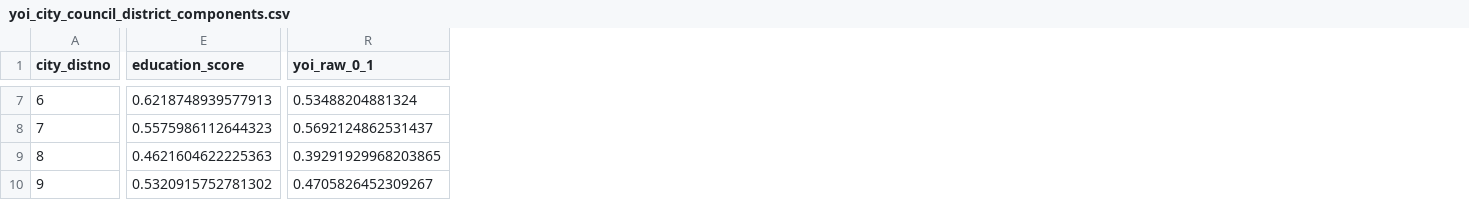
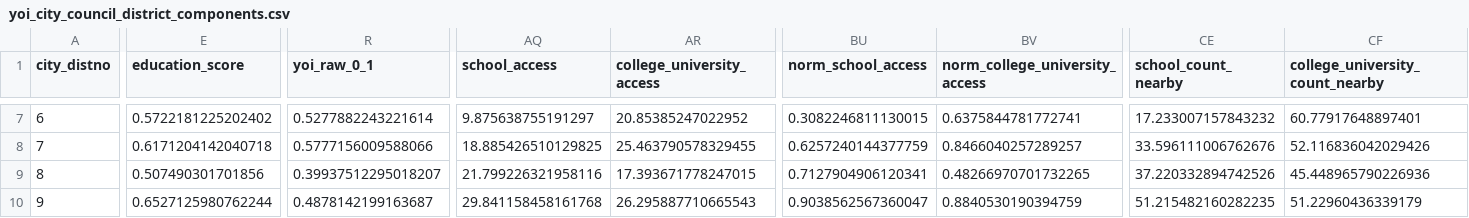
Before and after one commit to laurenthanhvo/youth_opportunity_index, a CSV file: data/processed/yoi/yoi_city_council_district_components.csv, drawn as a sheet; only a part is shown, gaps mark what is left out; the diff covers the shown part only; the diff names each change by its address in the sheet, - before the commit and + after, or states it on an @@ line.

```diff
--- a/data/processed/yoi/yoi_city_council_district_components.csv
+++ b/data/processed/yoi/yoi_city_council_district_components.csv
+column AQ (school_access), rows 7-10: 9.875638755191297 | 18.885426510129825 | 21.799226321958116 | 29.841158458161768
+column AR (college_university_access), rows 7-10: 20.85385247022952 | 25.463790578329455 | 17.393671778247015 | 26.295887710665543
+column BU (norm_school_access), rows 7-10: 0.3082246811130015 | 0.6257240144377759 | 0.7127904906120341 | 0.9038562567360047
+column BV (norm_college_university_access), rows 7-10: 0.6375844781772741 | 0.8466040257289257 | 0.48266970701732265 | 0.8840530190394759
+column CE (school_count_nearby), rows 7-10: 17.233007157843232 | 33.596111006762676 | 37.220332894742526 | 51.215482160282235
+column CF (college_university_count_nearby), rows 7-10: 60.77917648897401 | 52.116836042029426 | 45.448965790226936 | 51.22960436339179
-E7 (education_score): 0.6218748939577913
+E7 (education_score): 0.5722181225202402
-R7 (yoi_raw_0_1): 0.53488204881324
+R7 (yoi_raw_0_1): 0.5277882243221614
-E8 (education_score): 0.5575986112644323
+E8 (education_score): 0.6171204142040718
-R8 (yoi_raw_0_1): 0.5692124862531437
+R8 (yoi_raw_0_1): 0.5777156009588066
-E9 (education_score): 0.4621604622225363
+E9 (education_score): 0.507490301701856
-R9 (yoi_raw_0_1): 0.39291929968203865
+R9 (yoi_raw_0_1): 0.39937512295018207
-E10 (education_score): 0.5320915752781302
+E10 (education_score): 0.6527125980762244
-R10 (yoi_raw_0_1): 0.4705826452309267
+R10 (yoi_raw_0_1): 0.4878142199163687
```
Also changed, not shown: 34 edited cells elsewhere in this file, data/processed/yoi/yoi_indicator_meta.csv, data/processed/yoi/yoi_supervisor_district_components.csv, 21 other files.
